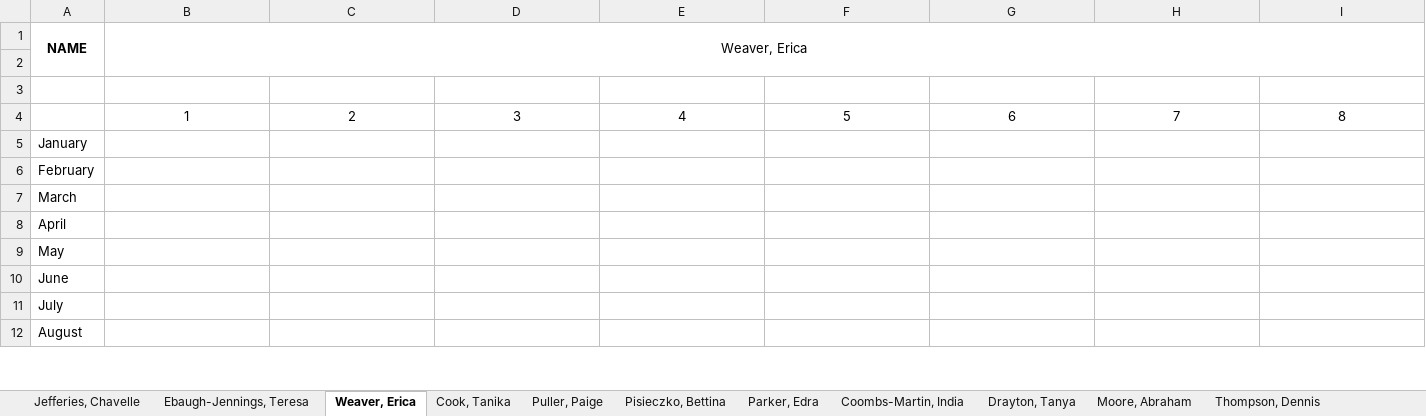
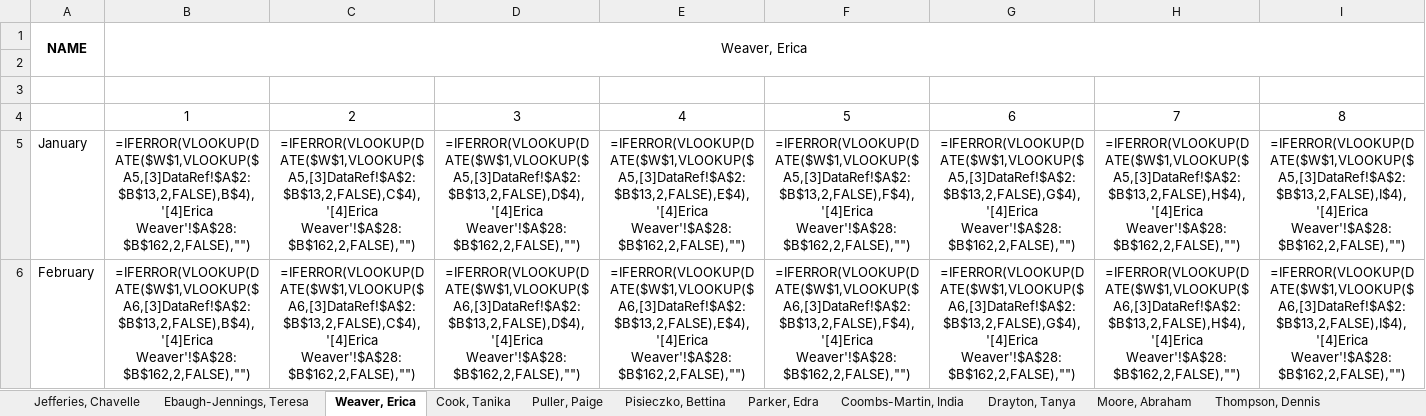
Before and after one commit to TimiMalomo/AttendanceTracker, an Excel workbook: AttendanceTracker.xlsx, sheet Weaver, Erica, drawn as a sheet; only a part is shown; values as stored, in another font and other column widths than the file's, no borders; formulas without a stored value are shown as written; conditional formats not drawn; removed rows and columns are numbered as before the commit, all else as after; rows hold the shown columns only; the diff covers the shown part only; the diff names each change by its address in the sheet, - before the commit and + after, or states it on an @@ line.

```diff
--- a/AttendanceTracker.xlsx (sheet Weaver, Erica)
+++ b/AttendanceTracker.xlsx (sheet Weaver, Erica)
-row 5: January
-row 6: February
-row 7: March
-row 8: April
-row 9: May
-row 10: June
-row 11: July
-row 12: August
+row 5: January | =IFERROR(VLOOKUP(DATE($W$1,VLOOKUP($A5,[3]DataRef!$A$2:$B$13,2,FALSE),B$4),'[4]Erica Weaver'!$A$28:$B$162,2,FALSE),"") | =IFERROR(VLOOKUP(DATE($W$1,VLOOKUP($A5,[3]DataRef!$A$2:$B$13,2,FALSE),C$4),'[4]Erica Weaver'!$A$28:$B$162,2,FALSE),"") | =IFERROR(VLOOKUP(DATE($W$1,VLOOKUP($A5,[3]DataRef!$A$2:$B$13,2,FALSE),D$4),'[4]Erica Weaver'!$A$28:$B$162,2,FALSE),"") | =IFERROR(VLOOKUP(DATE($W$1,VLOOKUP($A5,[3]DataRef!$A$2:$B$13,2,FALSE),E$4),'[4]Erica Weaver'!$A$28:$B$162,2,FALSE),"") | =IFERROR(VLOOKUP(DATE($W$1,VLOOKUP($A5,[3]DataRef!$A$2:$B$13,2,FALSE),F$4),'[4]Erica Weaver'!$A$28:$B$162,2,FALSE),"") | =IFERROR(VLOOKUP(DATE($W$1,VLOOKUP($A5,[3]DataRef!$A$2:$B$13,2,FALSE),G$4),'[4]Erica Weaver'!$A$28:$B$162,2,FALSE),"") | =IFERROR(VLOOKUP(DATE($W$1,VLOOKUP($A5,[3]DataRef!$A$2:$B$13,2,FALSE),H$4),'[4]Erica Weaver'!$A$28:$B$162,2,FALSE),"") | =IFERROR(VLOOKUP(DATE($W$1,VLOOKUP($A5,[3]DataRef!$A$2:$B$13,2,FALSE),I$4),'[4]Erica Weaver'!$A$28:$B$162,2,FALSE),"")
+row 6: February | =IFERROR(VLOOKUP(DATE($W$1,VLOOKUP($A6,[3]DataRef!$A$2:$B$13,2,FALSE),B$4),'[4]Erica Weaver'!$A$28:$B$162,2,FALSE),"") | =IFERROR(VLOOKUP(DATE($W$1,VLOOKUP($A6,[3]DataRef!$A$2:$B$13,2,FALSE),C$4),'[4]Erica Weaver'!$A$28:$B$162,2,FALSE),"") | =IFERROR(VLOOKUP(DATE($W$1,VLOOKUP($A6,[3]DataRef!$A$2:$B$13,2,FALSE),D$4),'[4]Erica Weaver'!$A$28:$B$162,2,FALSE),"") | =IFERROR(VLOOKUP(DATE($W$1,VLOOKUP($A6,[3]DataRef!$A$2:$B$13,2,FALSE),E$4),'[4]Erica Weaver'!$A$28:$B$162,2,FALSE),"") | =IFERROR(VLOOKUP(DATE($W$1,VLOOKUP($A6,[3]DataRef!$A$2:$B$13,2,FALSE),F$4),'[4]Erica Weaver'!$A$28:$B$162,2,FALSE),"") | =IFERROR(VLOOKUP(DATE($W$1,VLOOKUP($A6,[3]DataRef!$A$2:$B$13,2,FALSE),G$4),'[4]Erica Weaver'!$A$28:$B$162,2,FALSE),"") | =IFERROR(VLOOKUP(DATE($W$1,VLOOKUP($A6,[3]DataRef!$A$2:$B$13,2,FALSE),H$4),'[4]Erica Weaver'!$A$28:$B$162,2,FALSE),"") | =IFERROR(VLOOKUP(DATE($W$1,VLOOKUP($A6,[3]DataRef!$A$2:$B$13,2,FALSE),I$4),'[4]Erica Weaver'!$A$28:$B$162,2,FALSE),"")
```
Also changed, not shown: 12 added rows, 3 removed rows, 29 edited cells and cell formats elsewhere in this sheet, sheet Thompson, Dennis, sheet Cook, Tanika, sheet Puller, Paige, sheet Drayton, Tanya, sheet Ebaugh-Jennings, Teresa, sheet Coombs-Martin, India, 4 more sheets.
